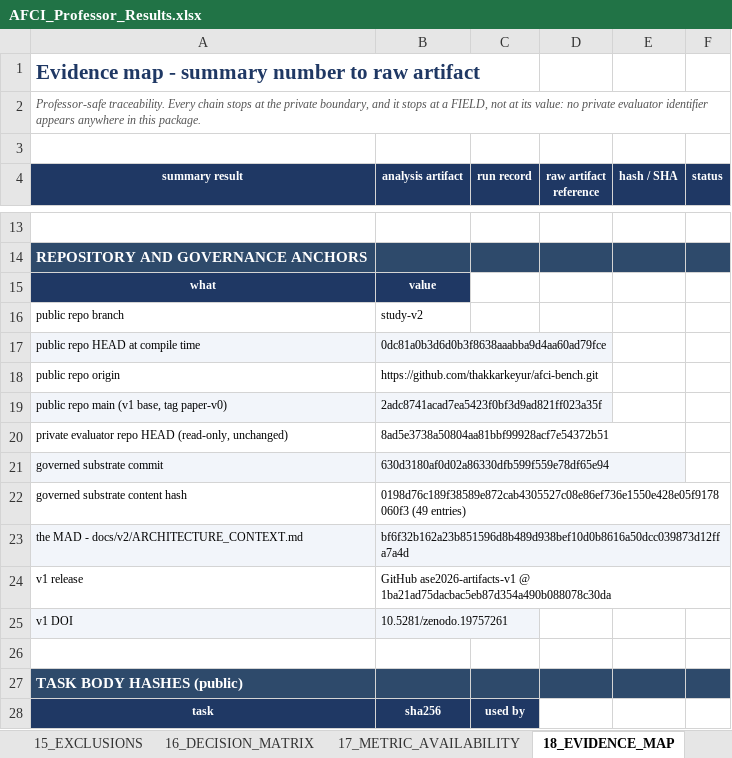
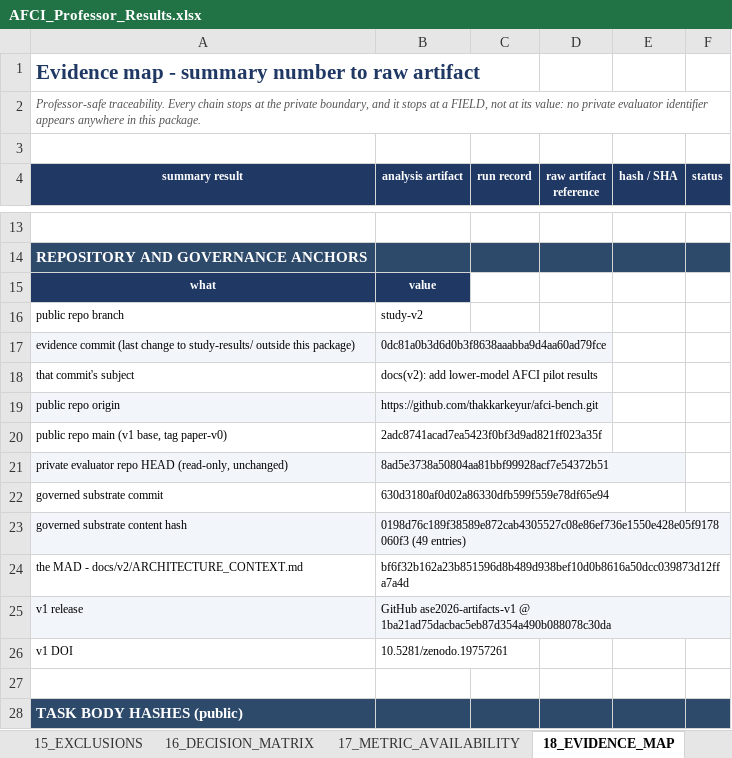
Before and after one commit to thakkarkeyur/afci-bench, an Excel workbook: study-results/professor-delivery/AFCI_Professor_Results.xlsx, sheet 18_EVIDENCE_MAP, drawn as a sheet; only a part is shown, gaps mark what is left out; the shorter side is filled out with more unchanged rows; values as stored, in another font and other column widths than the file's, no borders; addresses are those after the commit; the diff names each change by its address in the sheet, - before the commit and + after, or states it on an @@ line.

Commit message:
docs(v2): make the professor delivery package reproducible
The package pinned the repository HEAD as its provenance, which is
self-referential: committing the package moves HEAD, which changes the package,
which needs another commit. It now pins the EVIDENCE commit instead - the last
change to study-results/ outside professor-delivery/ - which is both stable and
the thing a reader actually wants to know, since it identifies the evidence the
figures were compiled from rather than the act of publishing them.

Two sources of container non-determinism are removed so that regenerating the
package to check it produces a byte-identical result rather than a meaningless
diff. reportlab stamped a creation date and document id into the PDF; it is now
built with invariant=1. openpyxl stamped the wall clock into docProps/core.xml
and the zip recorded a modification time per member; the workbook is now written
with fixed document properties and the archive is rewritten with fixed member
timestamps, with the two dcterms timestamps pinned in the XML because openpyxl
overwrites dcterms:modified at save time whatever wb.properties says. Content,
member order and compression are untouched.

Verified: two consecutive builds now produce identical SHA-256 for all seven
delivery files, and the workbook still loads with 20 sheets, 5 charts, 19
filters and 121 data rows.

Also records, on sheet 02, that the experiment registry's "completed_runs = 7"
for the aborted Attempt 1 and a status-based recount of 0 are both correct at
their own definition - those rows carry INTACT_GOVERNED_OBSERVATION rather than
COMPLETE - and states the recounted figures for the two analysed pilots, which
agree with the registry exactly.

No figure changes. The recomputation audit is unchanged at 124 checks, 0
mismatches, and a scan of all eight files across eleven private-identifier
families returns zero leakage.

```diff
--- a/study-results/professor-delivery/AFCI_Professor_Results.xlsx (sheet 18_EVIDENCE_MAP)
+++ b/study-results/professor-delivery/AFCI_Professor_Results.xlsx (sheet 18_EVIDENCE_MAP)
-A17 (summary result): public repo HEAD at compile time
+A17 (summary result): evidence commit (last change to study-results/ outside this package)
+row 18: that commit's subject | docs(v2): add lower-model AFCI pilot results
-A19:B19 fill: none
+A19:B19 fill: #F2F5FA
-A20:B20 fill: #F2F5FA
+A20:B20 fill: none
-A21:B21 fill: none
+A21:B21 fill: #F2F5FA
-A22:B22 fill: #F2F5FA
+A22:B22 fill: none
-A23:B23 fill: none
+A23:B23 fill: #F2F5FA
-A24:B24 fill: #F2F5FA
+A24:B24 fill: none
-A25:B25 fill: none
+A25:B25 fill: #F2F5FA
-A26:B26 fill: #F2F5FA
+A26:B26 fill: none
```
Also changed, not shown: sheet 02_EXPERIMENT_INVENTORY, 5 other files.
